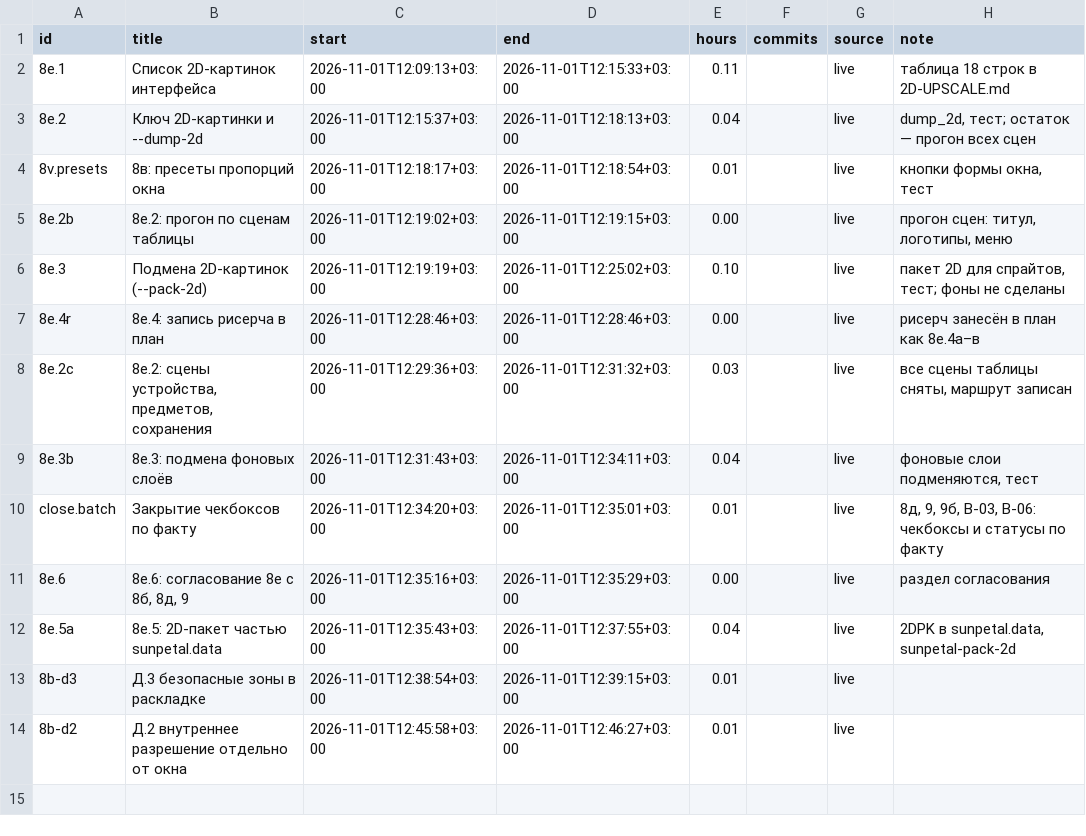
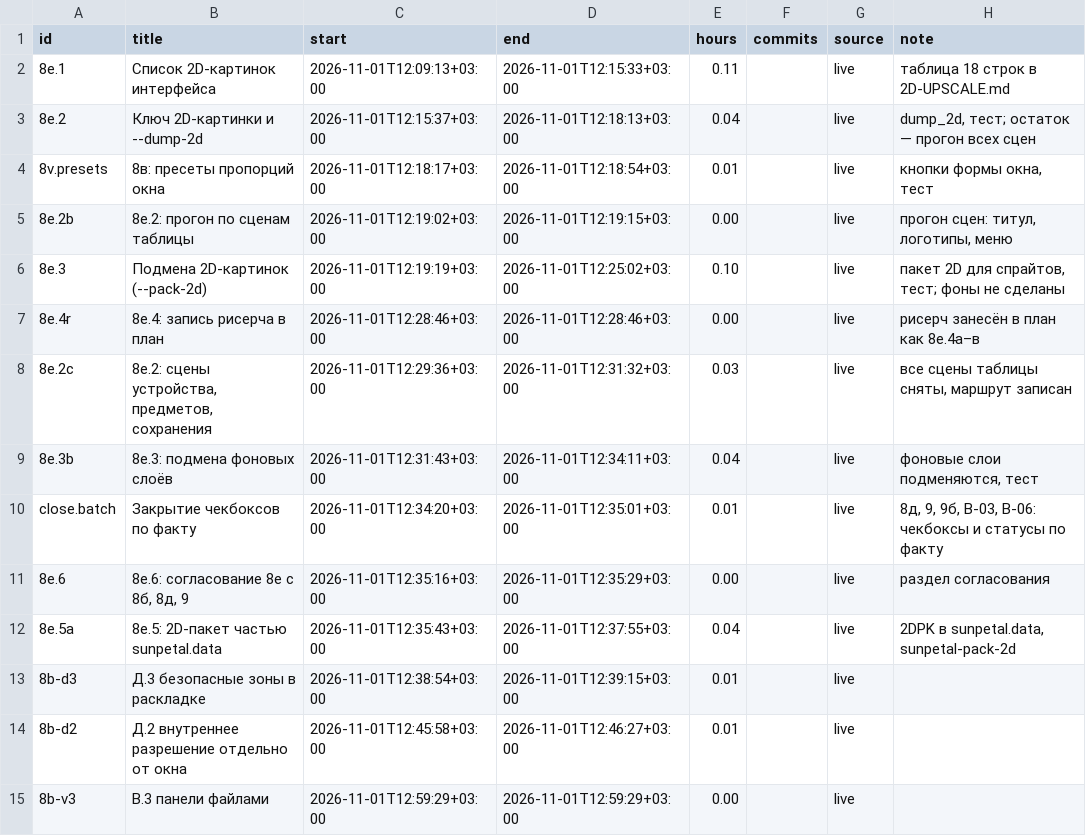
Before and after one commit to DmitriiTrifonov/sunpetal, a CSV file: tools/roadmap/timelog.csv, drawn as a sheet.

```diff
--- a/tools/roadmap/timelog.csv
+++ b/tools/roadmap/timelog.csv
@@ -14 +14,2 @@ close.batch,Закрытие чекбоксов по факту,2026-11-01T12:34
 8b-d2,Д.2 внутреннее разрешение отдельно от окна,2026-11-01T12:45:58+03:00,2026-11-01T12:46:27+03:00,0.01,,live,
+8b-v3,В.3 панели файлами,2026-11-01T12:59:29+03:00,2026-11-01T12:59:29+03:00,0.00,,live,
```
Also changed, not shown: tools/roadmap/history.csv, 6 other files.
